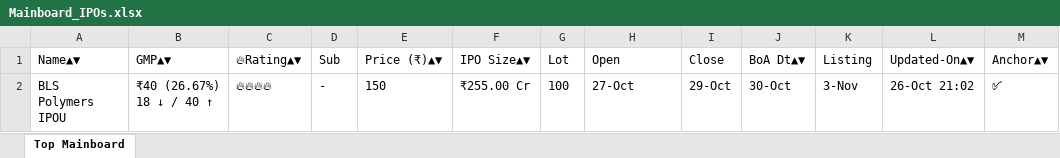
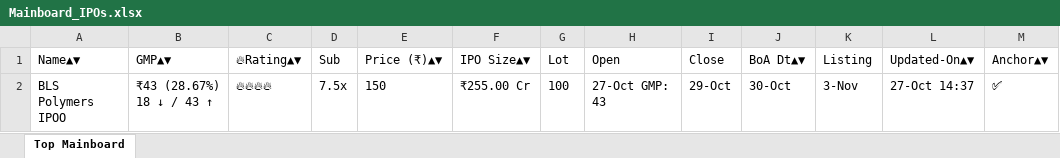
Before and after one commit to ayushpdkushwaha1/ipo-gmp-bot, an Excel workbook: files/Mainboard_IPOs.xlsx, sheet Top Mainboard, drawn as a sheet; values as stored, in another font and other column widths than the file's, no borders; the diff names each change by its address in the sheet, - before the commit and + after, or states it on an @@ line.

```diff
--- a/files/Mainboard_IPOs.xlsx (sheet Top Mainboard)
+++ b/files/Mainboard_IPOs.xlsx (sheet Top Mainboard)
-A2 (Name▲▼): BLS Polymers IPOU
+A2 (Name▲▼): BLS Polymers IPOO
-B2 (GMP▲▼): ₹40 (26.67%) 18 ↓ / 40 ↑
+B2 (GMP▲▼): ₹43 (28.67%) 18 ↓ / 43 ↑
-D2 (Sub): -
+D2 (Sub): 7.5x
-H2 (Open): 27-Oct
+H2 (Open): 27-Oct GMP: 43
-L2 (Updated-On▲▼): 26-Oct 21:02
+L2 (Updated-On▲▼): 27-Oct 14:37
```
Also changed, not shown: files/SME_IPOs.xlsx, files/gmp.xlsx, 2 other files.
